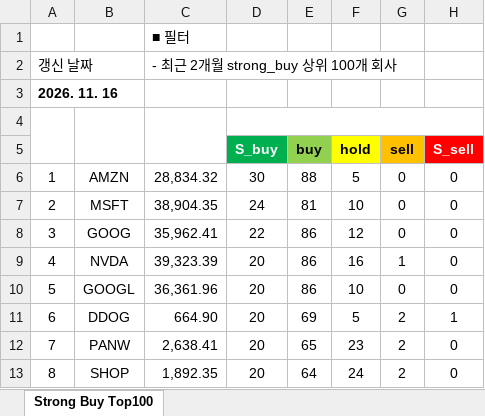
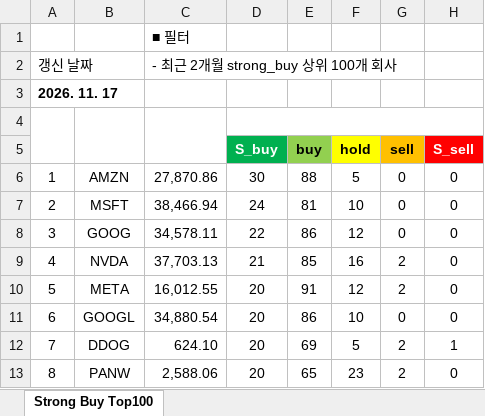
Before and after one commit to yuunseong20-hash/strongbut_top100, an Excel workbook: docs/strong_buy_top100.xlsx, sheet Strong Buy Top100, drawn as a sheet; only a part is shown; values as stored, in another font and other column widths than the file's, no borders; the diff covers the shown part only; the diff names each change by its address in the sheet, - before the commit and + after, or states it on an @@ line.

```diff
--- a/docs/strong_buy_top100.xlsx (sheet Strong Buy Top100)
+++ b/docs/strong_buy_top100.xlsx (sheet Strong Buy Top100)
-A3: 2026. 11. 16
+A3: 2026. 11. 17
-C6: 28,834.32
+C6: 27,870.86
-C7: 38,904.35
+C7: 38,466.94
-C8: 35,962.41
+C8: 34,578.11
-C9: 39,323.39
+C9: 37,703.13
-D9 (S_buy): 20
+D9 (S_buy): 21
-E9 (buy): 86
+E9 (buy): 85
-G9 (sell): 1
+G9 (sell): 2
-B10: GOOGL
+B10: META
-C10: 36,361.96
+C10: 16,012.55
-E10 (buy): 86
+E10 (buy): 91
-F10 (hold): 10
+F10 (hold): 12
-G10 (sell): 0
+G10 (sell): 2
-B11: DDOG
+B11: GOOGL
-C11: 664.90
+C11: 34,880.54
-E11 (buy): 69
+E11 (buy): 86
-F11 (hold): 5
+F11 (hold): 10
-G11 (sell): 2
+G11 (sell): 0
-H11 (S_sell): 1
+H11 (S_sell): 0
-B12: PANW
+B12: DDOG
-C12: 2,638.41
+C12: 624.10
-E12 (buy): 65
+E12 (buy): 69
-F12 (hold): 23
+F12 (hold): 5
-H12 (S_sell): 0
+H12 (S_sell): 1
-B13: SHOP
+B13: PANW
-C13: 1,892.35
+C13: 2,588.06
-E13 (buy): 64
+E13 (buy): 65
-F13 (hold): 24
+F13 (hold): 23
```
Also changed, not shown: 126 edited cells elsewhere in this sheet, 2 other files.
